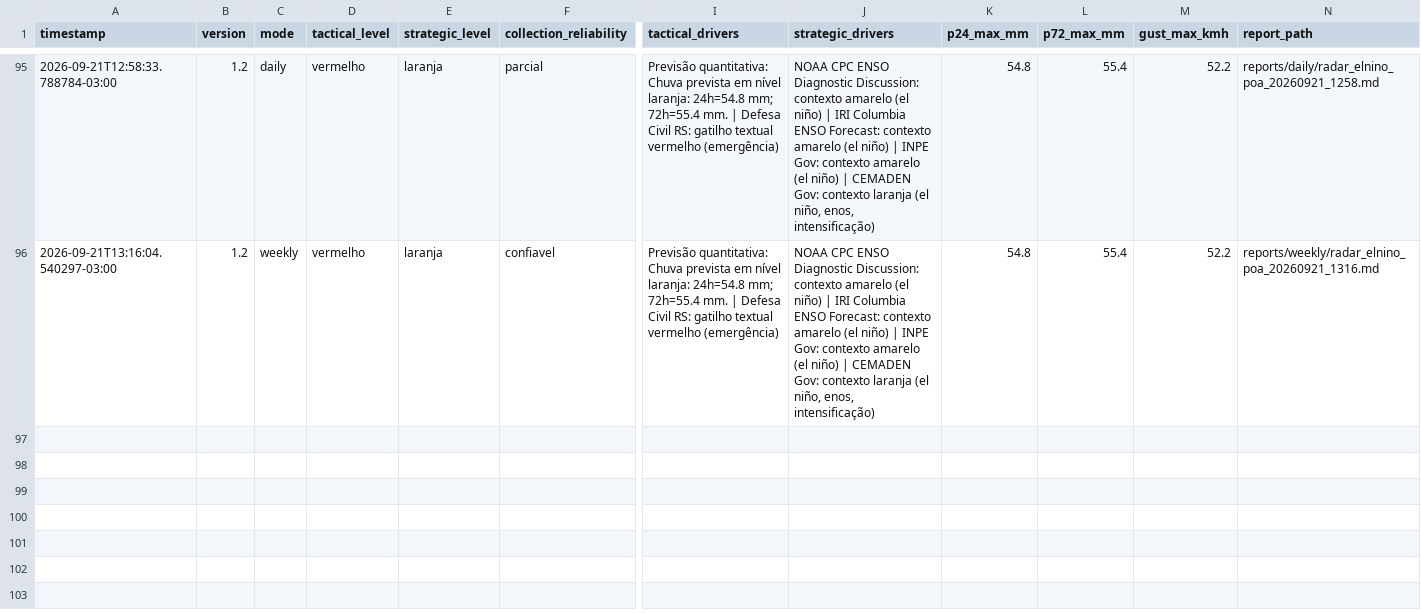
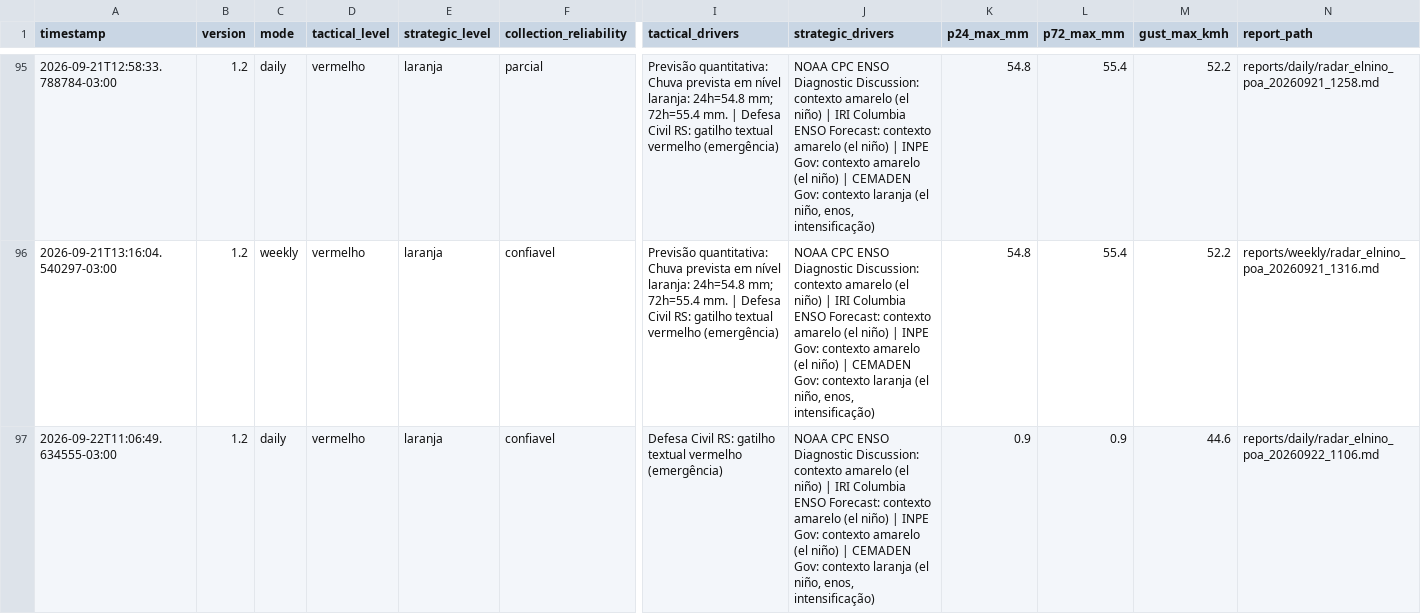
Before and after one commit to wagnerapcosta/elnino-poa-robot, a CSV file: data/history.csv, drawn as a sheet; only a part is shown, gaps mark what is left out; rows hold the shown columns only; the diff names each change by its address in the sheet, - before the commit and + after, or states it on an @@ line.

```diff
--- a/data/history.csv
+++ b/data/history.csv
+row 97: 2026-09-22T11:06:49.634555-03:00 | 1.2 | daily | vermelho | laranja | confiavel | Defesa Civil RS: gatilho textual vermelho (emergência) | NOAA CPC ENSO Diagnostic Discussion: contexto amarelo (el niño) | IRI Columbia ENSO Forecast: contexto amarelo (el niño) | INPE Gov: contexto amarelo (el niño) | CEMADEN Gov: contexto laranja (el niño, enos, intensificação) | 0.9 | 0.9 | 44.6 | reports/daily/radar_elnino_poa_20260922_1106.md
```
